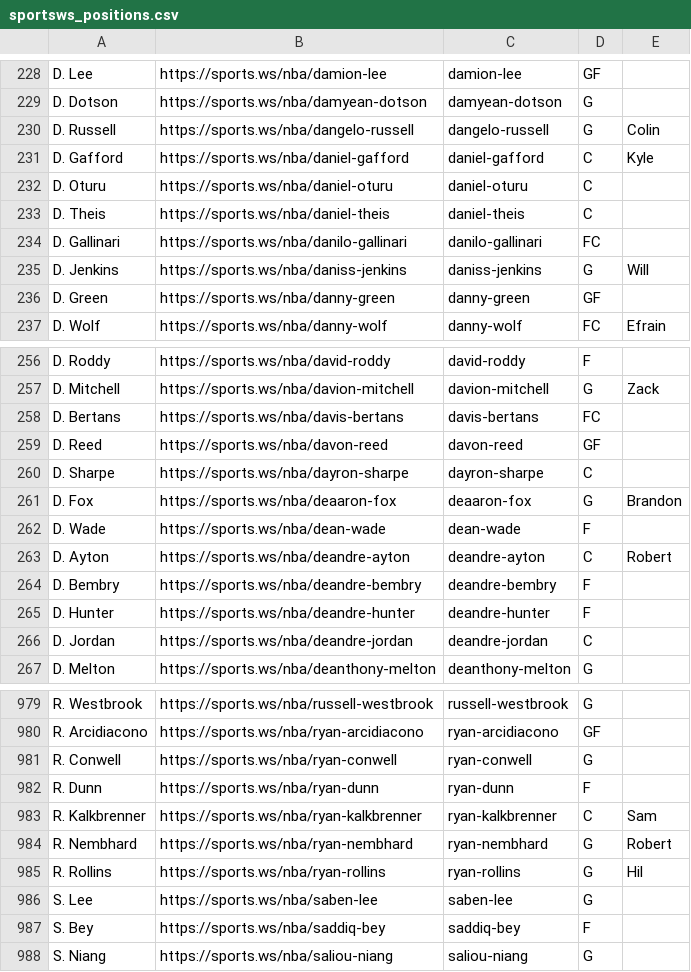
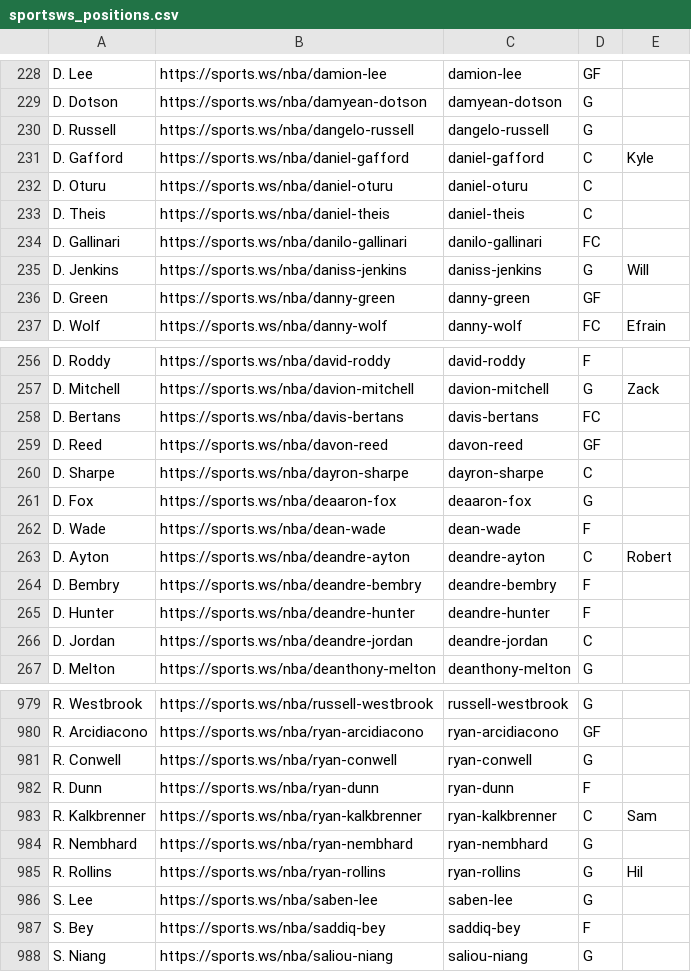
Before and after one commit to b-harr/dmcb, a CSV file: data/sportsws_positions.csv, drawn as a sheet; only a part is shown, gaps mark what is left out.

Commit message:
D'Angelo Russell (Colin) waived. De'Aaron Fox (Brandon) declined. Ryan Nembhard (Robert) waived.

```diff
--- a/data/sportsws_positions.csv
+++ b/data/sportsws_positions.csv
@@ -229,3 +229,3 @@ D. Lee,https://sports.ws/nba/damion-lee,damion-lee,GF,
 D. Dotson,https://sports.ws/nba/damyean-dotson,damyean-dotson,G,
-D. Russell,https://sports.ws/nba/dangelo-russell,dangelo-russell,G,Colin
+D. Russell,https://sports.ws/nba/dangelo-russell,dangelo-russell,G,
 D. Gafford,https://sports.ws/nba/daniel-gafford,daniel-gafford,C,Kyle
@@ -260,3 +260,3 @@ D. Reed,https://sports.ws/nba/davon-reed,davon-reed,GF,
 D. Sharpe,https://sports.ws/nba/dayron-sharpe,dayron-sharpe,C,
-D. Fox,https://sports.ws/nba/deaaron-fox,deaaron-fox,G,Brandon
+D. Fox,https://sports.ws/nba/deaaron-fox,deaaron-fox,G,
 D. Wade,https://sports.ws/nba/dean-wade,dean-wade,F,
@@ -983,3 +983,3 @@ R. Dunn,https://sports.ws/nba/ryan-dunn,ryan-dunn,F,
 R. Kalkbrenner,https://sports.ws/nba/ryan-kalkbrenner,ryan-kalkbrenner,C,Sam
-R. Nembhard,https://sports.ws/nba/ryan-nembhard,ryan-nembhard,G,Robert
+R. Nembhard,https://sports.ws/nba/ryan-nembhard,ryan-nembhard,G,
 R. Rollins,https://sports.ws/nba/ryan-rollins,ryan-rollins,G,Hil
```
